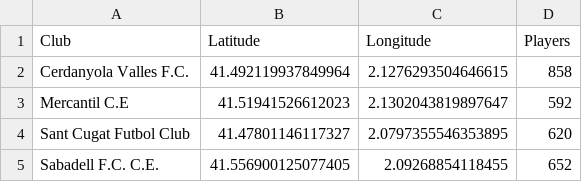
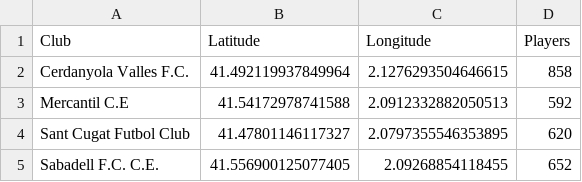
Before and after one commit to gabort-maps/football-maps, a CSV file: clubs.csv, drawn as a sheet; only a part is shown.

Commit message:
Update clubs.csv

```diff
--- a/clubs.csv
+++ b/clubs.csv
@@ -2,3 +2,3 @@ Club,Latitude,Longitude,Players
 Cerdanyola Valles F.C.,41.492119937849964,2.1276293504646615,858
-Mercantil  C.E,41.51941526612023,2.1302043819897647,592
+Mercantil  C.E,41.54172978741588,2.0912332882050513,592
 Sant Cugat Futbol Club,41.47801146117327,2.0797355546353895,620
```
